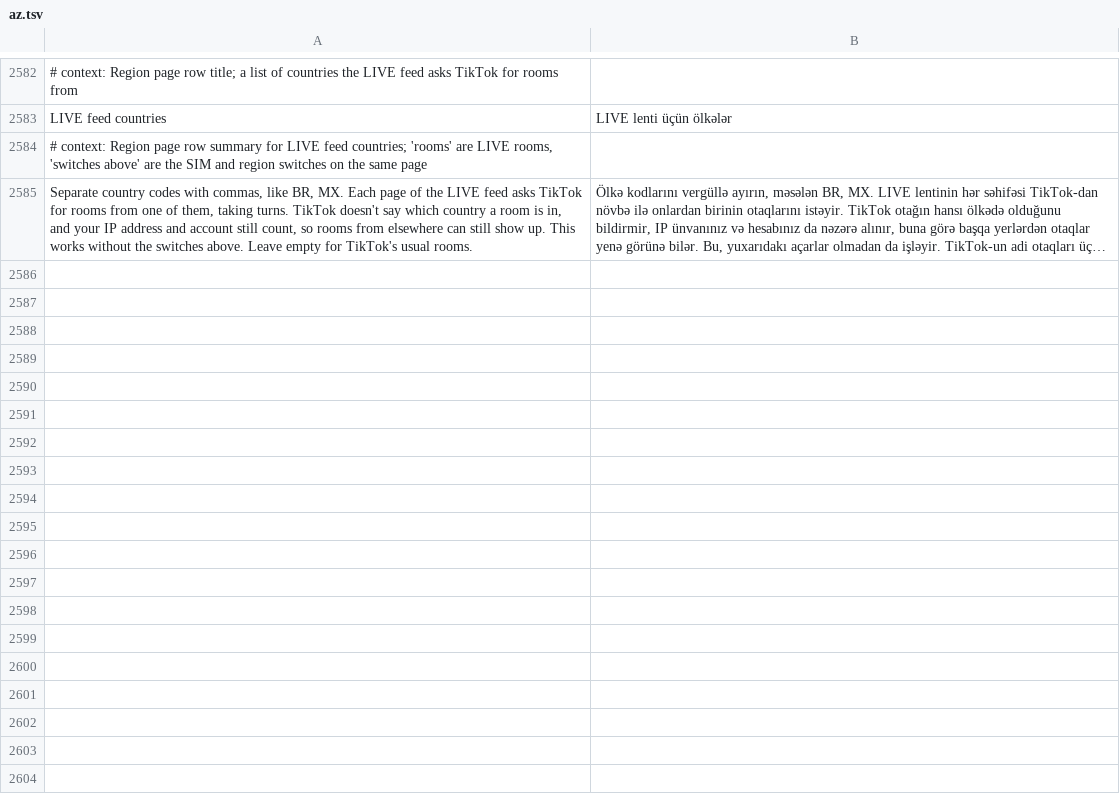
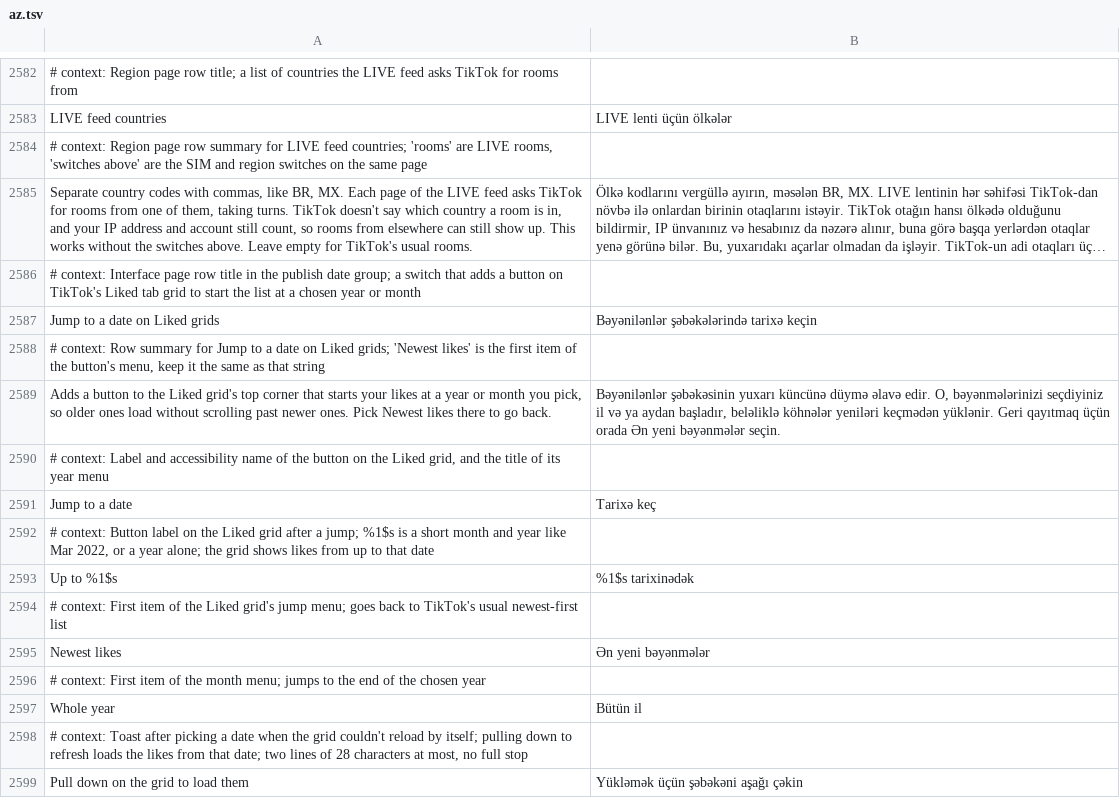
Before and after one commit to SysAdminDoc/HushFeed, a TSV file: extensions/tiktok/src/main/l10n/az.tsv, drawn as a sheet; only a part is shown, gaps mark what is left out; long unchanged cells end in …; the diff names each change by its address in the sheet, - before the commit and + after, or states it on an @@ line.

```diff
--- a/extensions/tiktok/src/main/l10n/az.tsv
+++ b/extensions/tiktok/src/main/l10n/az.tsv
+row 2586: # context: Interface page row title in the publish date group; a switch that adds a button on TikTok's Liked tab grid to start the list at a chosen year or month
+row 2587: Jump to a date on Liked grids | Bəyənilənlər şəbəkələrində tarixə keçin
+row 2588: # context: Row summary for Jump to a date on Liked grids; 'Newest likes' is the first item of the button's menu, keep it the same as that string
+row 2589: Adds a button to the Liked grid's top corner that starts your likes at a year or month you pick, so older ones load without scrolling past newer ones. Pick Newest likes there to go back. | Bəyənilənlər şəbəkəsinin yuxarı küncünə düymə əlavə edir. O, bəyənmələrinizi seçdiyiniz il və ya aydan başladır, beləliklə köhnələr yeniləri keçmədən yüklənir. Geri qayıtmaq üçün orada Ən yeni bəyənmələr seçin.
+row 2590: # context: Label and accessibility name of the button on the Liked grid, and the title of its year menu
+row 2591: Jump to a date | Tarixə keç
+row 2592: # context: Button label on the Liked grid after a jump; %1$s is a short month and year like Mar 2022, or a year alone; the grid shows likes from up to that date
+row 2593: Up to %1$s | %1$s tarixinədək
+row 2594: # context: First item of the Liked grid's jump menu; goes back to TikTok's usual newest-first list
+row 2595: Newest likes | Ən yeni bəyənmələr
+row 2596: # context: First item of the month menu; jumps to the end of the chosen year
+row 2597: Whole year | Bütün il
+row 2598: # context: Toast after picking a date when the grid couldn't reload by itself; pulling down to refresh loads the likes from that date; two lines of 28 characters at most, no full stop
+row 2599: Pull down on the grid to load them | Yükləmək üçün şəbəkəni aşağı çəkin
```
Also changed, not shown: extensions/tiktok/src/main/l10n/de.tsv, extensions/tiktok/src/main/l10n/es.tsv, 34 other files.
